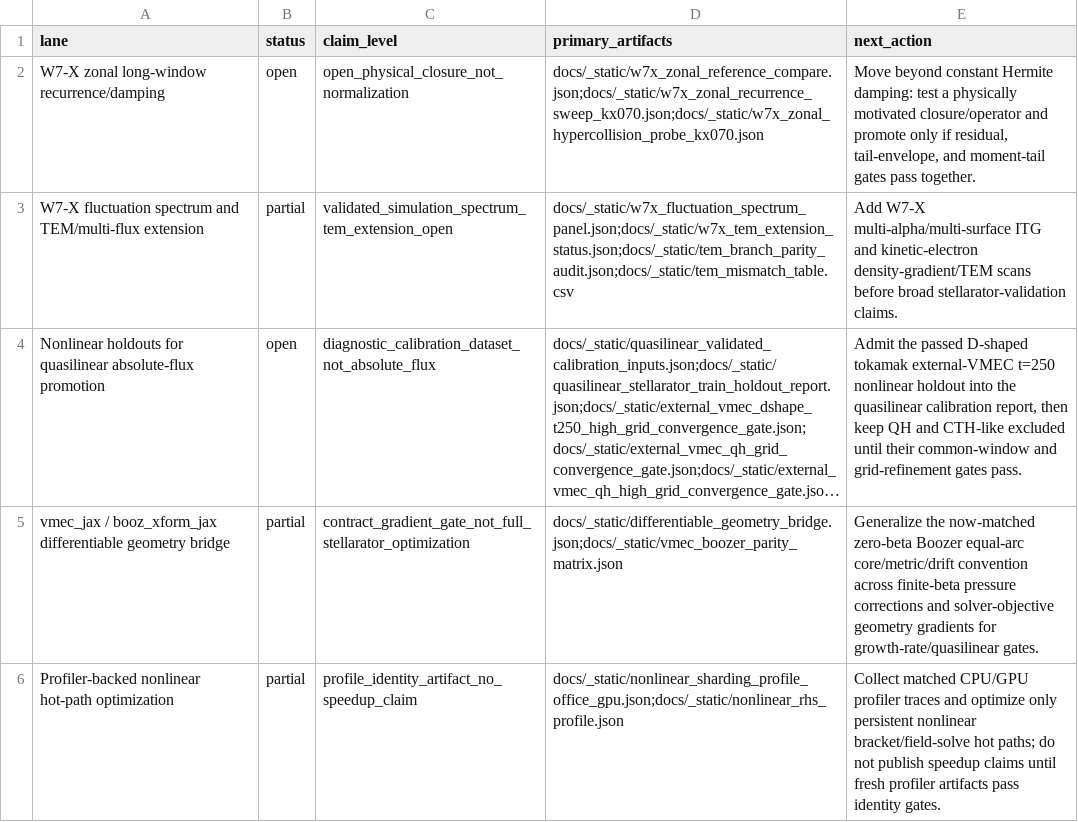
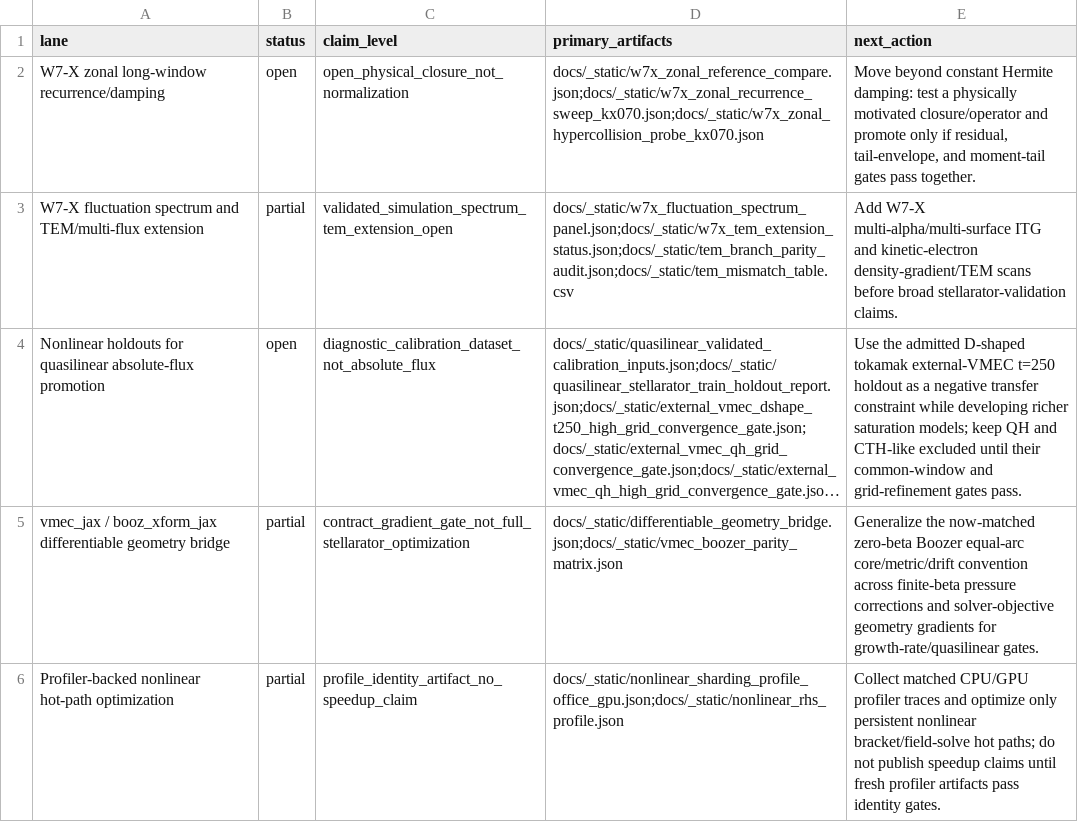
Before and after one commit to uwplasma/SPECTRAX-GK, a CSV file: docs/_static/open_research_lane_status.csv, drawn as a sheet; long unchanged cells end in …; the diff names each change by its address in the sheet, - before the commit and + after, or states it on an @@ line.

Commit message:
Admit DSHAPE quasilinear holdout

```diff
--- a/docs/_static/open_research_lane_status.csv
+++ b/docs/_static/open_research_lane_status.csv
-E4 (next_action): Admit the passed D-shaped tokamak external-VMEC t=250 nonlinear holdout into the quasilinear calibration report, then keep QH…
+E4 (next_action): Use the admitted D-shaped tokamak external-VMEC t=250 holdout as a negative transfer constraint while developing richer saturation models; keep QH…
```
Also changed, not shown: 31 other files.
